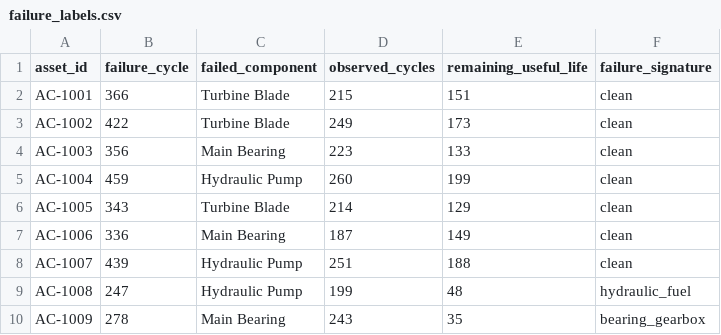
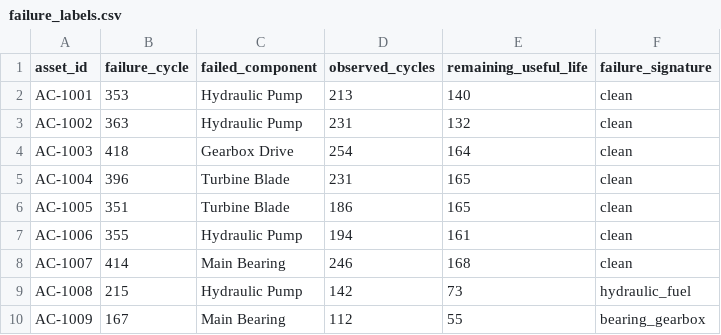
Before and after one commit to Siddh7-ai/bob-ai-hackathon-team-dark, a CSV file: data/raw/failure_labels.csv, drawn as a sheet; only a part is shown; the diff covers the shown part only.

```diff
--- a/data/raw/failure_labels.csv
+++ b/data/raw/failure_labels.csv
@@ -1,10 +1,10 @@
 asset_id,failure_cycle,failed_component,observed_cycles,remaining_useful_life,failure_signature
-AC-1001,366,Turbine Blade,215,151,clean
-AC-1002,422,Turbine Blade,249,173,clean
-AC-1003,356,Main Bearing,223,133,clean
-AC-1004,459,Hydraulic Pump,260,199,clean
-AC-1005,343,Turbine Blade,214,129,clean
-AC-1006,336,Main Bearing,187,149,clean
-AC-1007,439,Hydraulic Pump,251,188,clean
-AC-1008,247,Hydraulic Pump,199,48,hydraulic_fuel
-AC-1009,278,Main Bearing,243,35,bearing_gearbox
+AC-1001,353,Hydraulic Pump,213,140,clean
+AC-1002,363,Hydraulic Pump,231,132,clean
+AC-1003,418,Gearbox Drive,254,164,clean
+AC-1004,396,Turbine Blade,231,165,clean
+AC-1005,351,Turbine Blade,186,165,clean
+AC-1006,355,Hydraulic Pump,194,161,clean
+AC-1007,414,Main Bearing,246,168,clean
+AC-1008,215,Hydraulic Pump,142,73,hydraulic_fuel
+AC-1009,167,Main Bearing,112,55,bearing_gearbox
```
Also changed, not shown: 95 edited cells elsewhere in this file, data/raw/assets.csv, data/raw/service_records.csv, 32 other files.
